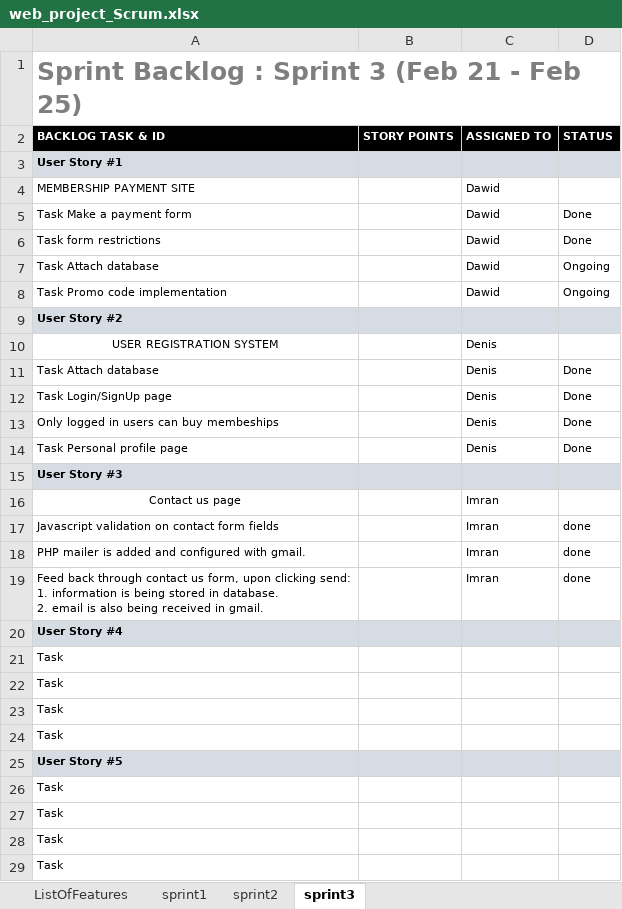
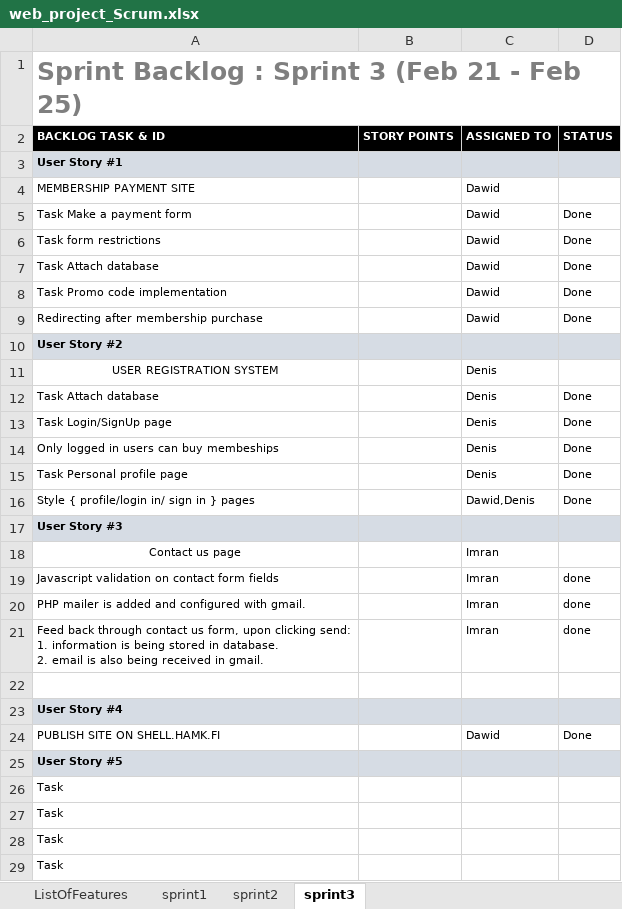
Before and after one commit to PopekD/Sports-Club, an Excel workbook: web_project_Scrum.xlsx, sheet sprint3, drawn as a sheet; only a part is shown; values as stored, in another font and other column widths than the file's, no borders; charts and pictures not drawn; removed rows and columns are numbered as before the commit, all else as after; the diff names each change by its address in the sheet, - before the commit and + after, or states it on an @@ line.

Commit message:
SCRUM update

```diff
--- a/web_project_Scrum.xlsx (sheet sprint3)
+++ b/web_project_Scrum.xlsx (sheet sprint3)
-D7:D8 (STATUS): Ongoing
+D7:D8 (STATUS): Done
+row 9: Redirecting after membership purchase |  | Dawid | Done
+row 16: Style { profile/login in/ sign in } pages |  | Dawid,Denis | Done
+row 22: (empty)
-row 21: Task
-row 22: Task
-row 23: Task
-row 24: Task
+row 24: PUBLISH SITE ON SHELL.HAMK.FI |  | Dawid | Done
```
Also changed, not shown: sheet ListOfFeatures.
